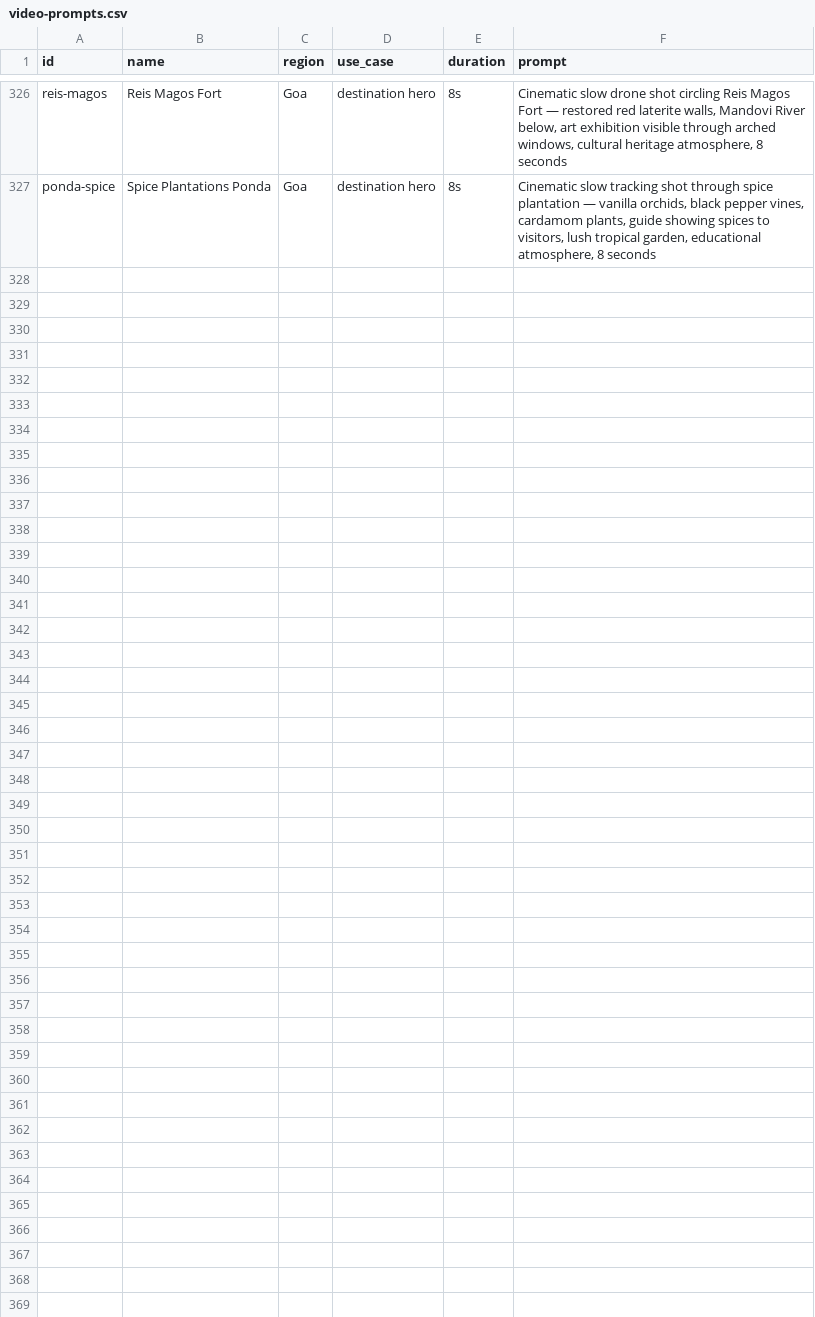
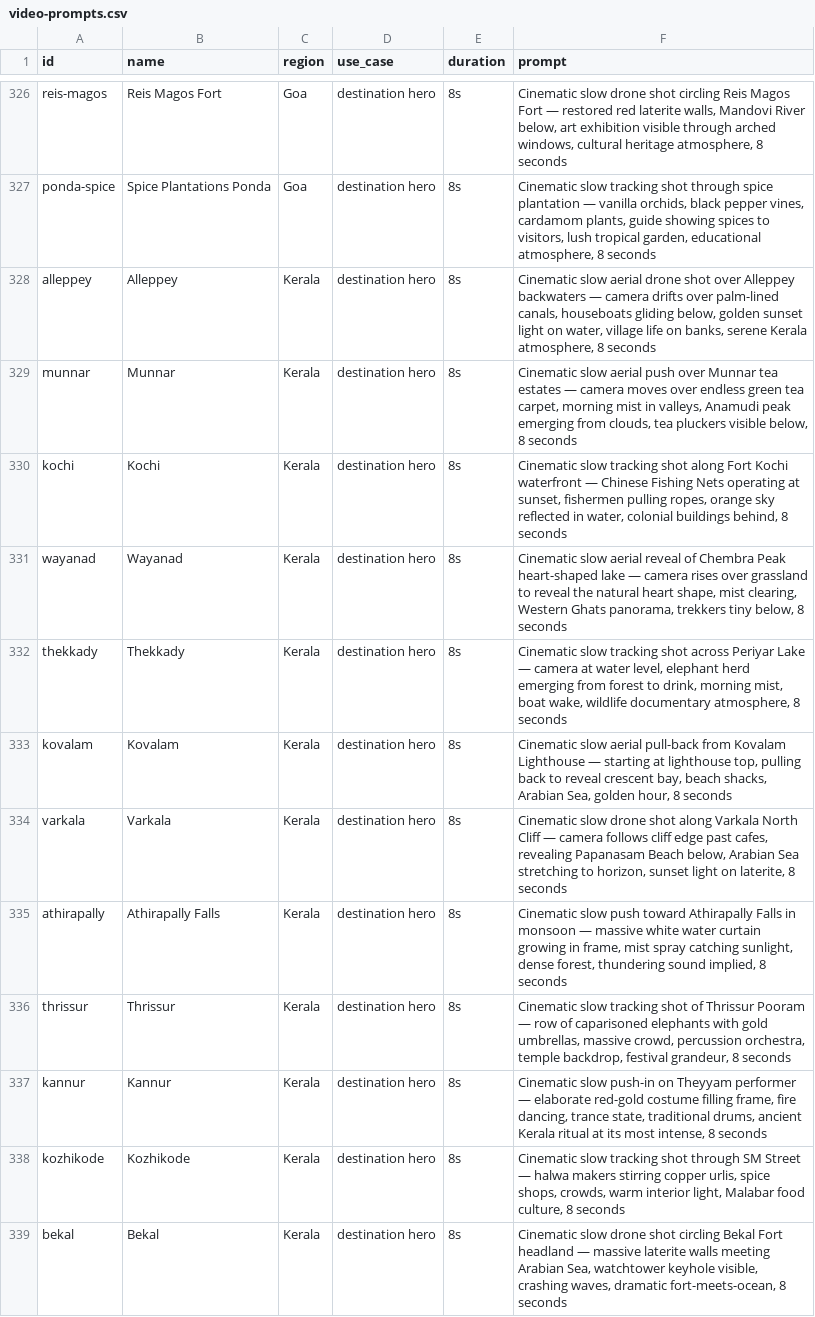
Before and after one commit to tanejaashish5-collab/india-travel-planner, a CSV file: video-prompts.csv, drawn as a sheet; only a part is shown, gaps mark what is left out.

```diff
--- a/video-prompts.csv
+++ b/video-prompts.csv
@@ -327 +327,13 @@ reis-magos,Reis Magos Fort,Goa,destination hero,8s,"Cinematic slow drone shot ci
 ponda-spice,Spice Plantations Ponda,Goa,destination hero,8s,"Cinematic slow tracking shot through spice plantation — vanilla orchids, black pepper vines, cardamom plants, guide showing spices to visitors, lush tropical garden, educational atmosphere, 8 seconds"
+alleppey,Alleppey,Kerala,destination hero,8s,"Cinematic slow aerial drone shot over Alleppey backwaters — camera drifts over palm-lined canals, houseboats gliding below, golden sunset light on water, village life on banks, serene Kerala atmosphere, 8 seconds"
+munnar,Munnar,Kerala,destination hero,8s,"Cinematic slow aerial push over Munnar tea estates — camera moves over endless green tea carpet, morning mist in valleys, Anamudi peak emerging from clouds, tea pluckers visible below, 8 seconds"
+kochi,Kochi,Kerala,destination hero,8s,"Cinematic slow tracking shot along Fort Kochi waterfront — Chinese Fishing Nets operating at sunset, fishermen pulling ropes, orange sky reflected in water, colonial buildings behind, 8 seconds"
+wayanad,Wayanad,Kerala,destination hero,8s,"Cinematic slow aerial reveal of Chembra Peak heart-shaped lake — camera rises over grassland to reveal the natural heart shape, mist clearing, Western Ghats panorama, trekkers tiny below, 8 seconds"
+thekkady,Thekkady,Kerala,destination hero,8s,"Cinematic slow tracking shot across Periyar Lake — camera at water level, elephant herd emerging from forest to drink, morning mist, boat wake, wildlife documentary atmosphere, 8 seconds"
+kovalam,Kovalam,Kerala,destination hero,8s,"Cinematic slow aerial pull-back from Kovalam Lighthouse — starting at lighthouse top, pulling back to reveal crescent bay, beach shacks, Arabian Sea, golden hour, 8 seconds"
+varkala,Varkala,Kerala,destination hero,8s,"Cinematic slow drone shot along Varkala North Cliff — camera follows cliff edge past cafes, revealing Papanasam Beach below, Arabian Sea stretching to horizon, sunset light on laterite, 8 seconds"
+athirapally,Athirapally Falls,Kerala,destination hero,8s,"Cinematic slow push toward Athirapally Falls in monsoon — massive white water curtain growing in frame, mist spray catching sunlight, dense forest, thundering sound implied, 8 seconds"
+thrissur,Thrissur,Kerala,destination hero,8s,"Cinematic slow tracking shot of Thrissur Pooram — row of caparisoned elephants with gold umbrellas, massive crowd, percussion orchestra, temple backdrop, festival grandeur, 8 seconds"
+kannur,Kannur,Kerala,destination hero,8s,"Cinematic slow push-in on Theyyam performer — elaborate red-gold costume filling frame, fire dancing, trance state, traditional drums, ancient Kerala ritual at its most intense, 8 seconds"
+kozhikode,Kozhikode,Kerala,destination hero,8s,"Cinematic slow tracking shot through SM Street — halwa makers stirring copper urlis, spice shops, crowds, warm interior light, Malabar food culture, 8 seconds"
+bekal,Bekal,Kerala,destination hero,8s,"Cinematic slow drone shot circling Bekal Fort headland — massive laterite walls meeting Arabian Sea, watchtower keyhole visible, crashing waves, dramatic fort-meets-ocean, 8 seconds"
```
Also changed, not shown: 6 other files.
